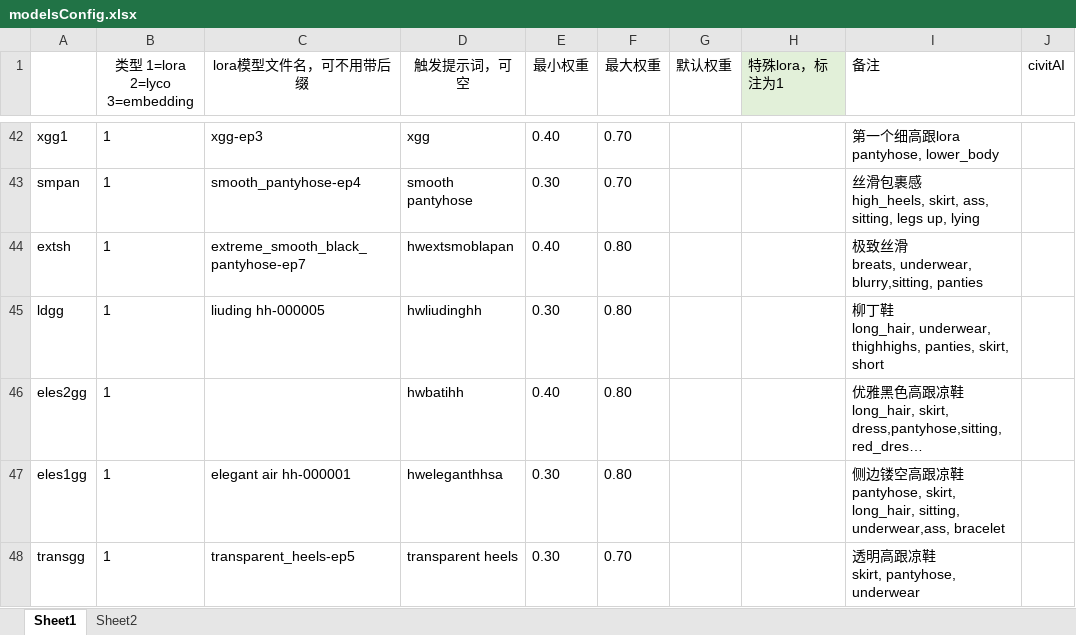
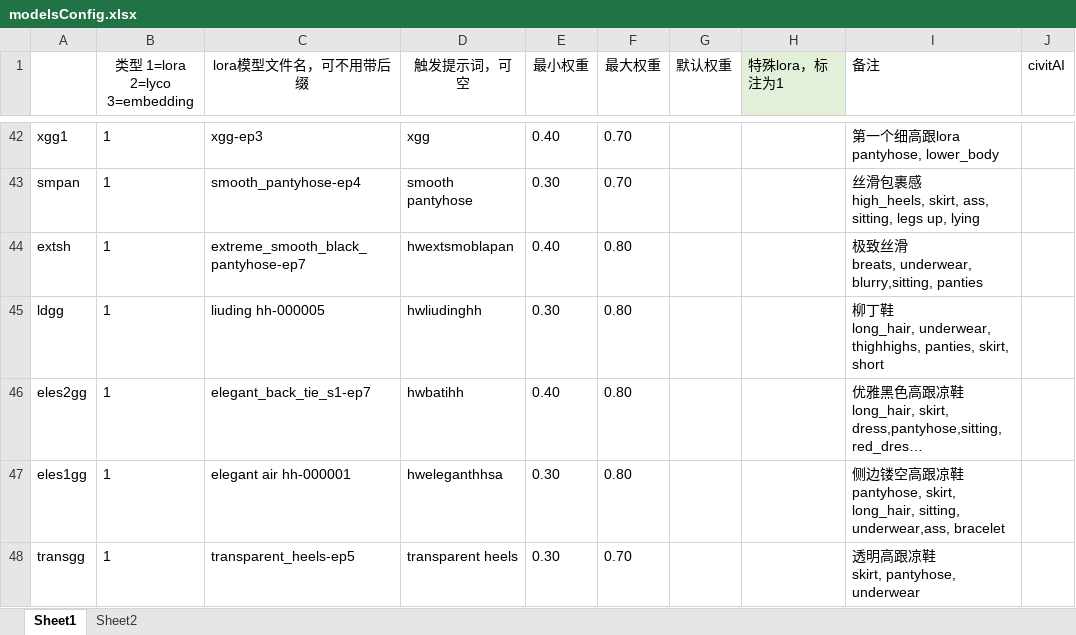
Before and after one commit to HeathWang/sd-configs2, an Excel workbook: dist/modelsConfig.xlsx, sheet Sheet1, drawn as a sheet; only a part is shown, gaps mark what is left out; long unchanged cells end in …; values as stored, in another font and other column widths than the file's, no borders; the diff names each change by its address in the sheet, - before the commit and + after, or states it on an @@ line.

Commit message:
update code

```diff
--- a/dist/modelsConfig.xlsx (sheet Sheet1)
+++ b/dist/modelsConfig.xlsx (sheet Sheet1)
-C46 (lora模型文件名，可不用带后缀): (empty)
+C46 (lora模型文件名，可不用带后缀): elegant_back_tie_s1-ep7
```
